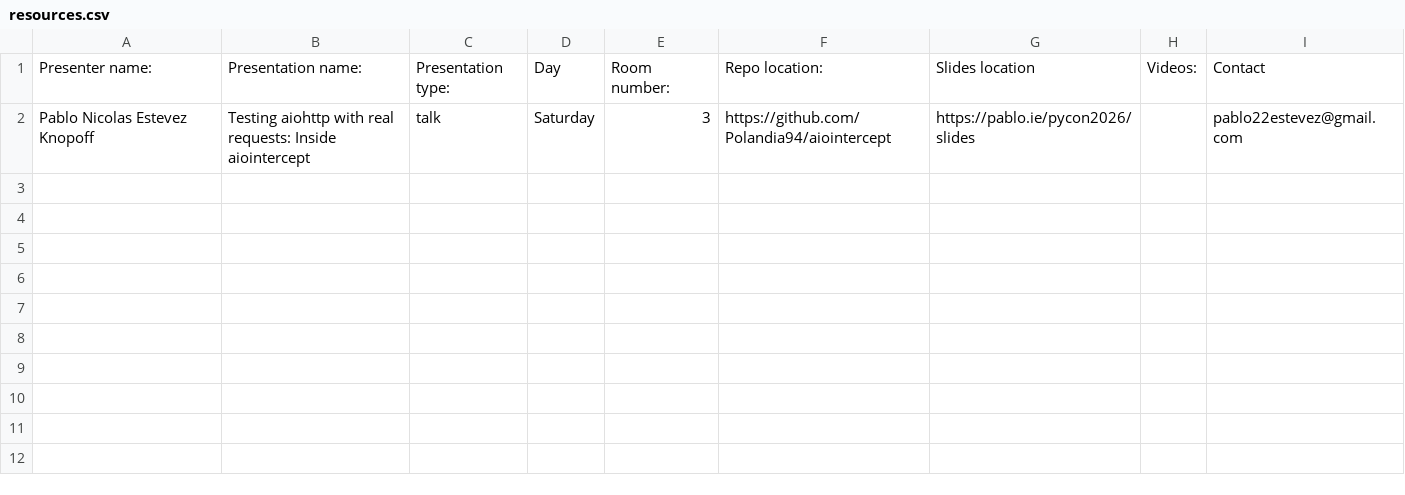
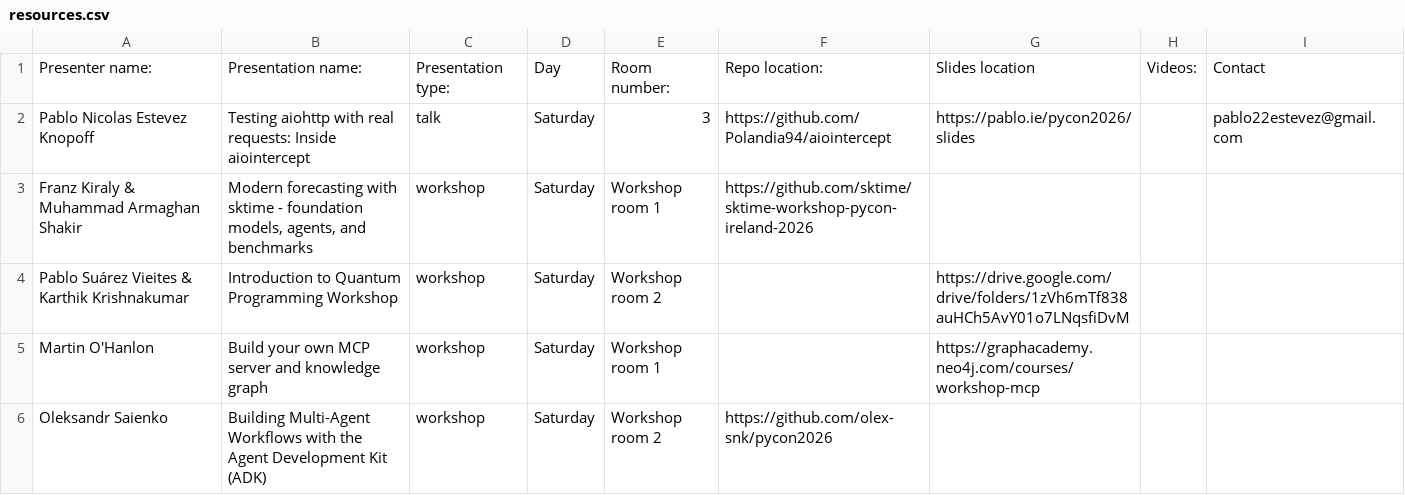
Before and after one commit to PythonIreland/python_ireland_event_resources, a CSV file: pycons/2026/resources.csv, drawn as a sheet.

Commit message:
add pycon 2026 workshop resources

```diff
--- a/pycons/2026/resources.csv
+++ b/pycons/2026/resources.csv
@@ -2 +2,5 @@ Presenter name:, Presentation name:, Presentation type:, Day, Room number:, Repo
 Pablo Nicolas Estevez Knopoff, Testing aiohttp with real requests: Inside aiointercept, talk, Saturday, 3, https://github.com/Polandia94/aiointercept, https://pablo.ie/pycon2026/slides, , pablo22estevez@gmail.com,
+Franz Kiraly & Muhammad Armaghan Shakir,"Modern forecasting with sktime - foundation models, agents, and benchmarks", workshop, Saturday, Workshop room 1, https://github.com/sktime/sktime-workshop-pycon-ireland-2026,,,,
+Pablo Suárez Vieites & Karthik Krishnakumar, Introduction to Quantum Programming Workshop, workshop, Saturday, Workshop room 2,, https://drive.google.com/drive/folders/1zVh6mTf838auHCh5AvY01o7LNqsfiDvM,,,
+Martin O'Hanlon, Build your own MCP server and knowledge graph, workshop, Saturday, Workshop room 1,, https://graphacademy.neo4j.com/courses/workshop-mcp,,,
+Oleksandr Saienko, Building Multi-Agent Workflows with the Agent Development Kit (ADK), workshop, Saturday, Workshop room 2, https://github.com/olex-snk/pycon2026,,,,
```
